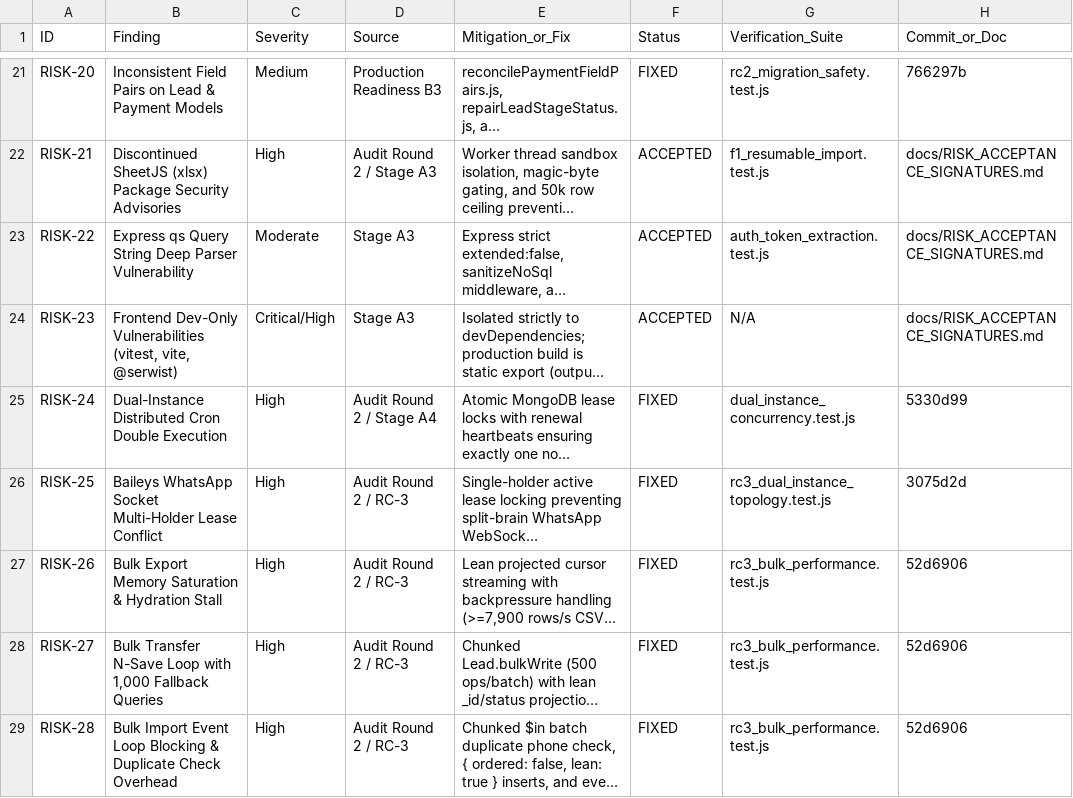
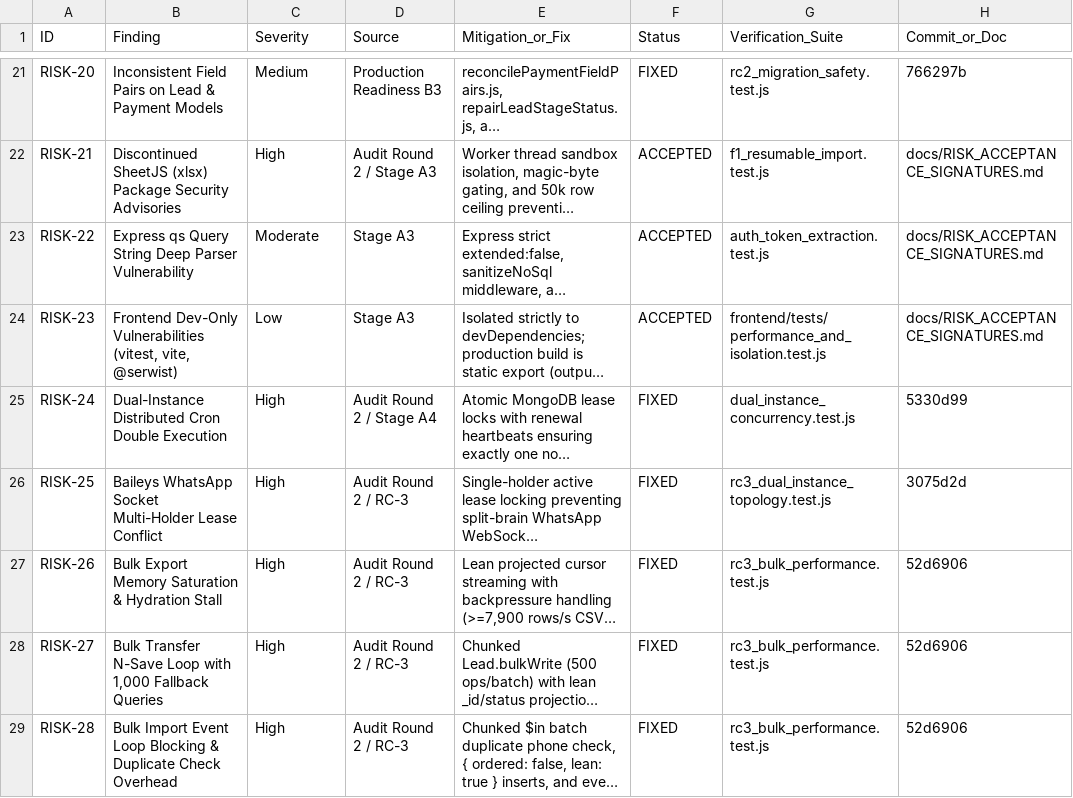
Before and after one commit to mayalok-ventures/const-crm-software, a CSV file: audit_reports/prod_risk_register.csv, drawn as a sheet; only a part is shown, gaps mark what is left out; long unchanged cells end in …; the diff names each change by its address in the sheet, - before the commit and + after, or states it on an @@ line.

Commit message:
fix(rc5): harmonize production runbook, risk register telemetry, and health check documentation

```diff
--- a/audit_reports/prod_risk_register.csv
+++ b/audit_reports/prod_risk_register.csv
-C24 (Severity): Critical/High
+C24 (Severity): Low
-G24 (Verification_Suite): N/A
+G24 (Verification_Suite): frontend/tests/performance_and_isolation.test.js
```
Also changed, not shown: 2 other files.
